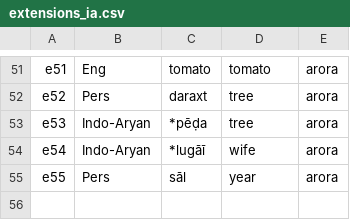
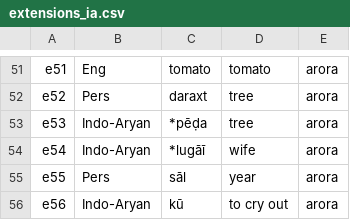
Before and after one commit to moli-mandala/data, a CSV file: data/other/params/extensions_ia.csv, drawn as a sheet; only a part is shown, gaps mark what is left out; the diff names each change by its address in the sheet, - before the commit and + after, or states it on an @@ line.

```diff
--- a/data/other/params/extensions_ia.csv
+++ b/data/other/params/extensions_ia.csv
+row 56: e56 | Indo-Aryan | kū | to cry out | arora
```
Also changed, not shown: 9 other files.
